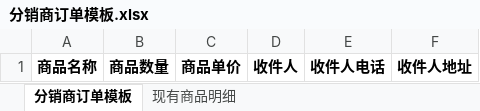
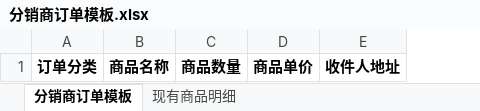
Before and after one commit to woaxipython/jingcan, an Excel workbook: static/excel/分销商订单模板.xlsx, sheet 分销商订单模板, drawn as a sheet; values as stored, in another font and other column widths than the file's, no borders; removed rows and columns are numbered as before the commit, all else as after; the diff names each change by its address in the sheet, - before the commit and + after, or states it on an @@ line.

```diff
--- a/static/excel/分销商订单模板.xlsx (sheet 分销商订单模板)
+++ b/static/excel/分销商订单模板.xlsx (sheet 分销商订单模板)
+column A, row 1: 订单分类
-column D, row 1: 收件人
-column E, row 1: 收件人电话
```
Also changed, not shown: sheet 现有商品明细, static/upload/files/handorder.xlsx, 11 other files.
